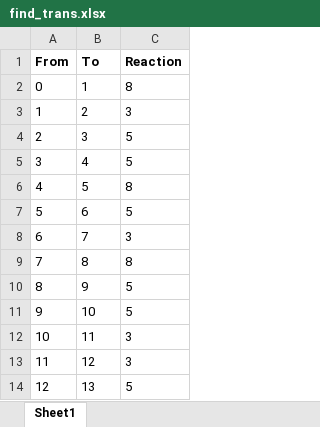
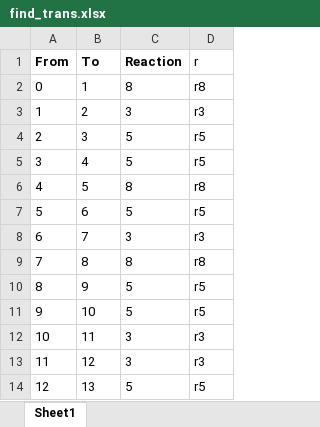
Before and after one commit to formal-verification-research/cex_permute, an Excel workbook: many_cex/Mohammad_Path/find_trans.xlsx, sheet Sheet1, drawn as a sheet; only a part is shown; values as stored, in another font and other column widths than the file's, no borders; the diff names each change by its address in the sheet, - before the commit and + after, or states it on an @@ line.

Commit message:
add path folder

```diff
--- a/many_cex/Mohammad_Path/find_trans.xlsx (sheet Sheet1)
+++ b/many_cex/Mohammad_Path/find_trans.xlsx (sheet Sheet1)
+column D (r), rows 2-14: r8 | r3 | r5 | r5 | r8 | r5 | r3 | r8 | r5 | r5 | r3 | r3 | r5
```
Also changed, not shown: 3 other files.
